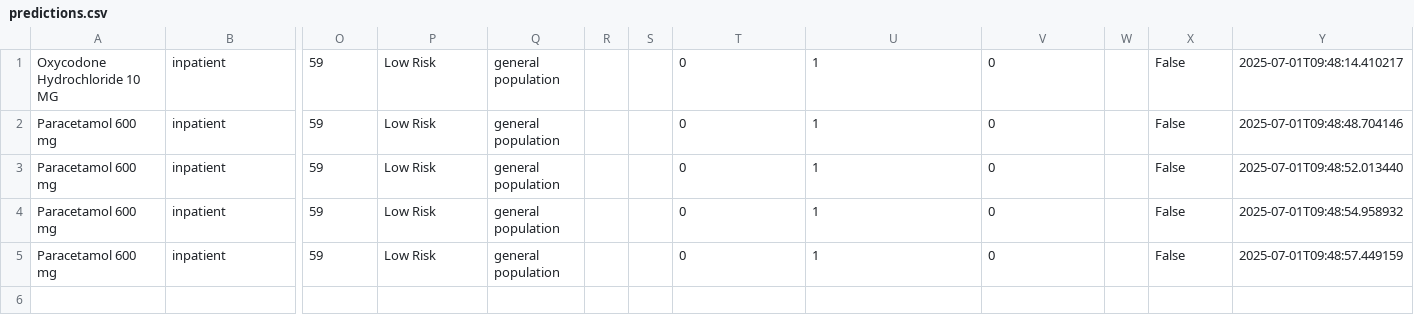
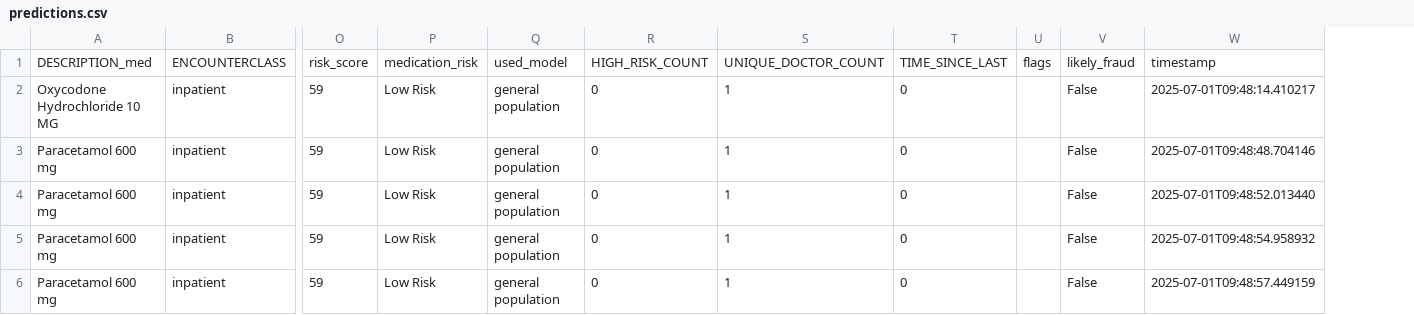
Before and after one commit to edwindominicjoseph/Prescription-webapp-v4, a CSV file: Backend/predictions.csv, drawn as a sheet; only a part is shown, gaps mark what is left out; removed rows and columns are numbered as before the commit, all else as after; rows hold the shown columns only; the diff names each change by its address in the sheet, - before the commit and + after, or states it on an @@ line.

```diff
--- a/Backend/predictions.csv
+++ b/Backend/predictions.csv
-column R, empty
-column S, empty
-column W, empty
+column U, empty
+row 1: DESCRIPTION_med | ENCOUNTERCLASS | risk_score | medication_risk | used_model | HIGH_RISK_COUNT | UNIQUE_DOCTOR_COUNT | TIME_SINCE_LAST | flags | likely_fraud | timestamp
```
Also changed, not shown: 1 other file.
